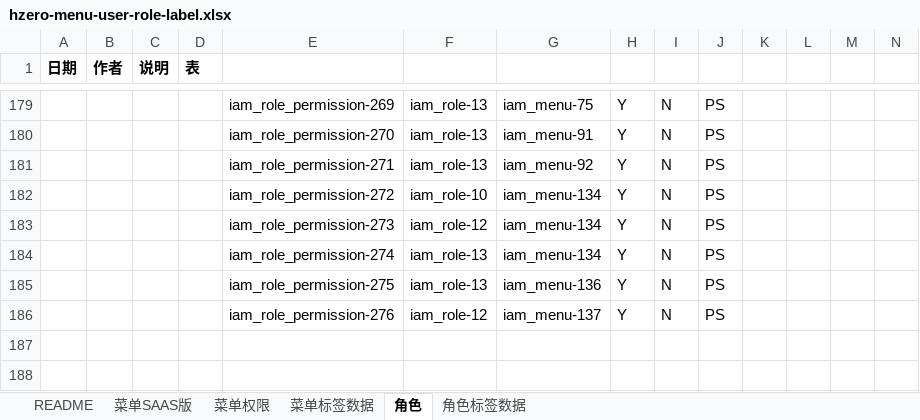
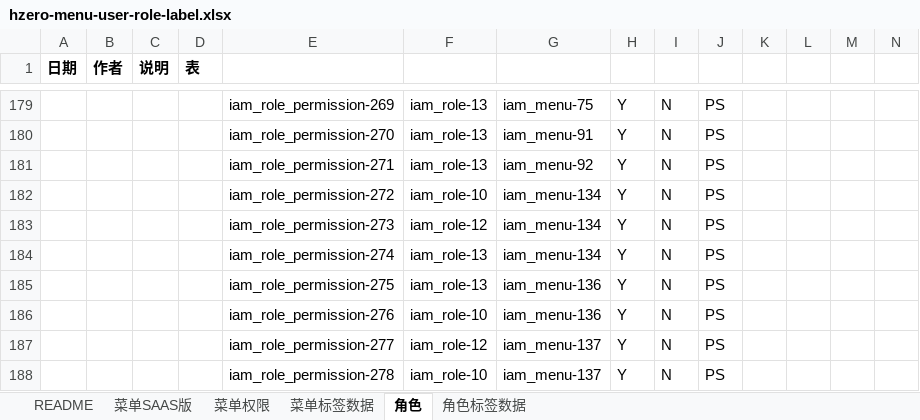
Before and after one commit to open-hand/agile-service, an Excel workbook: src/main/resources/script/db/init-data/agile_service/hzero_platform/hzero-menu-user-role-label.xlsx, sheet 角色, drawn as a sheet; only a part is shown, gaps mark what is left out; values as stored, in another font and other column widths than the file's, no borders; addresses are those after the commit; rows hold the shown columns only; the diff names each change by its address in the sheet, - before the commit and + after, or states it on an @@ line.

Commit message:
[IMP] 状态机添加租户管理员角色

```diff
--- a/src/main/resources/script/db/init-data/agile_service/hzero_platform/hzero-menu-user-role-label.xlsx (sheet 角色)
+++ b/src/main/resources/script/db/init-data/agile_service/hzero_platform/hzero-menu-user-role-label.xlsx (sheet 角色)
+row 186:  |  |  |  | iam_role_permission-276 | iam_role-10 | iam_menu-136 | Y | N | PS
-E187: iam_role_permission-276
+E187: iam_role_permission-277
+row 188:  |  |  |  | iam_role_permission-278 | iam_role-10 | iam_menu-137 | Y | N | PS
```
